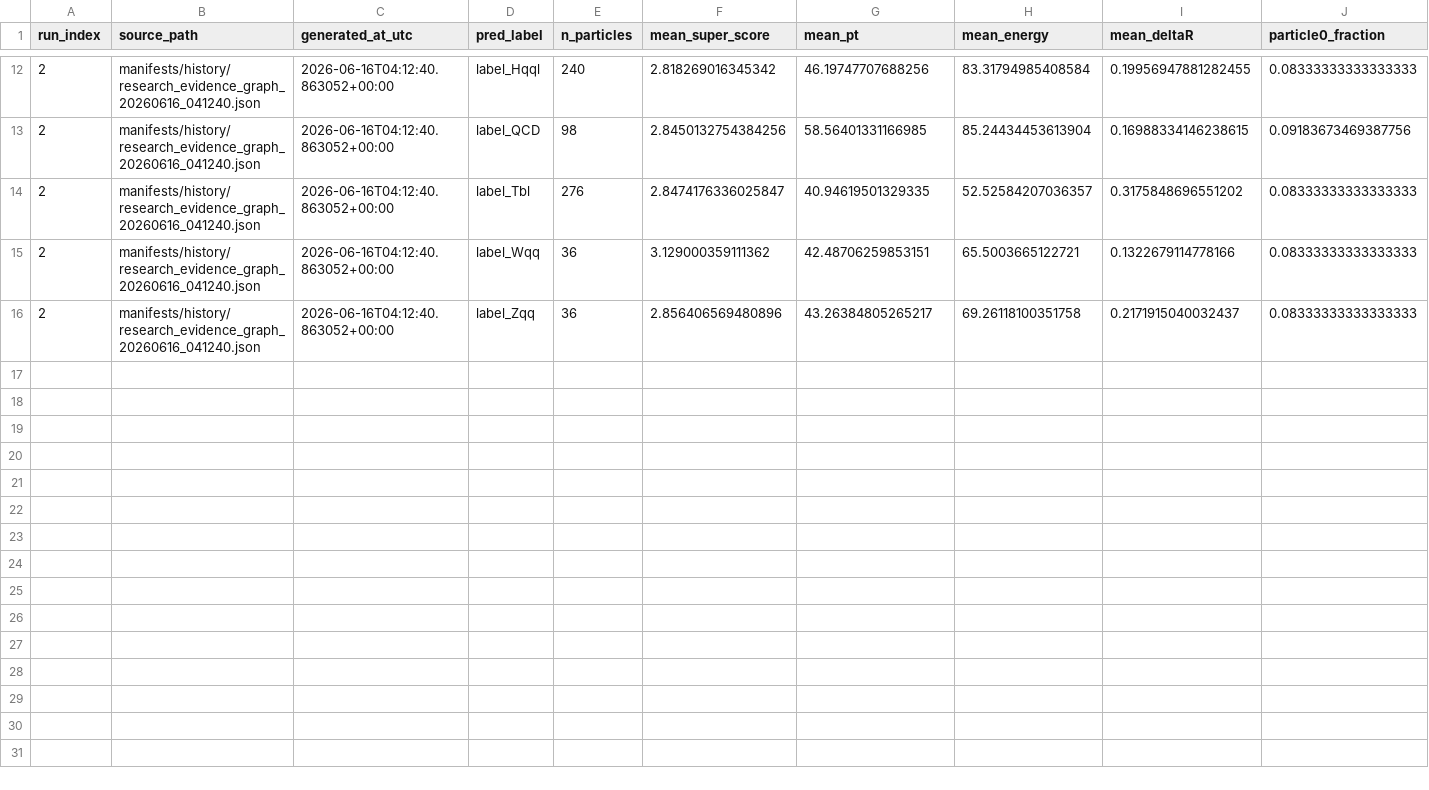
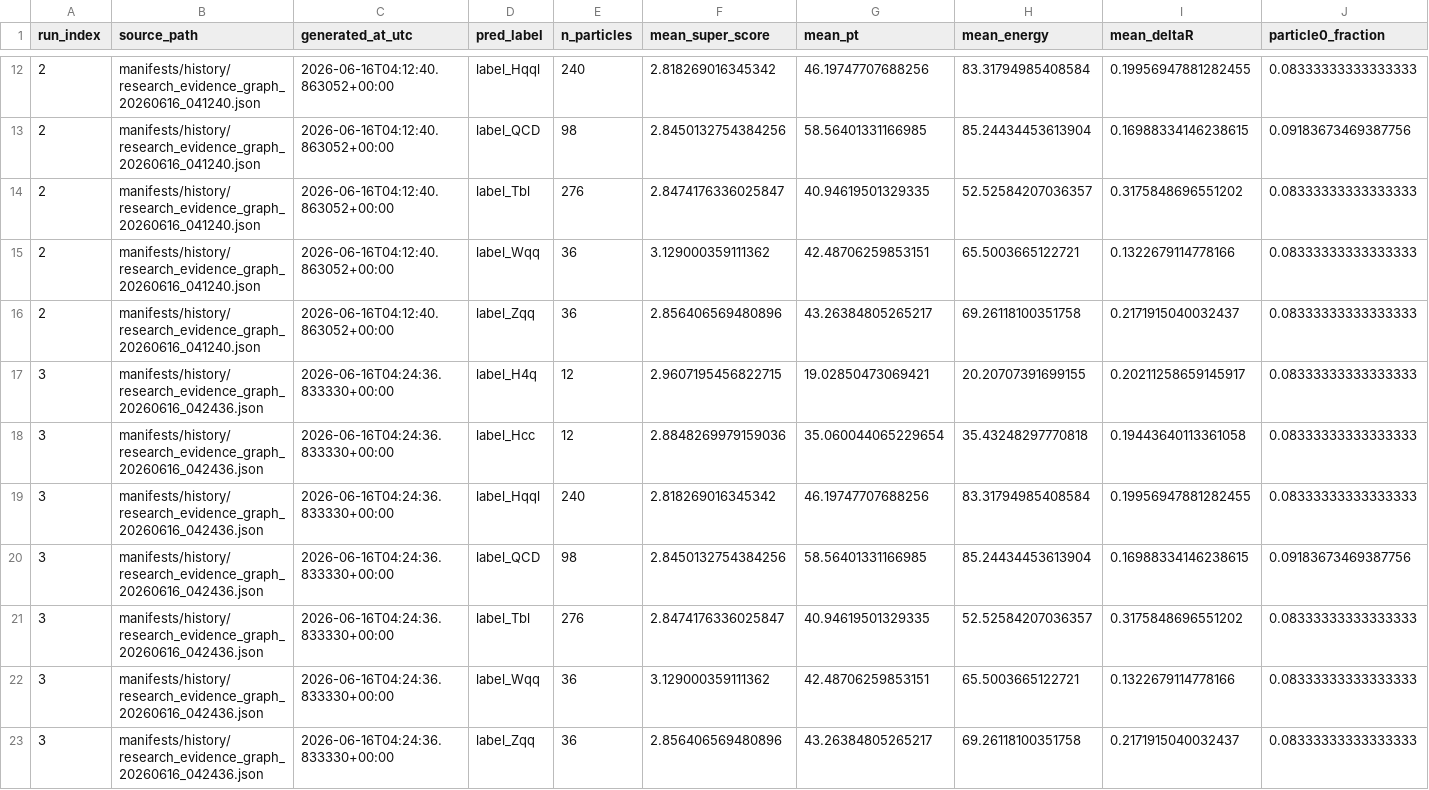
Before and after one commit to maxwelhelp/matrix_unified_system_particals, a CSV file: reports/latest/tables/dynamics_particle_patterns.csv, drawn as a sheet; only a part is shown, gaps mark what is left out; rows hold the shown columns only; the diff names each change by its address in the sheet, - before the commit and + after, or states it on an @@ line.

```diff
--- a/reports/latest/tables/dynamics_particle_patterns.csv
+++ b/reports/latest/tables/dynamics_particle_patterns.csv
+row 17: 3 | manifests/history/research_evidence_graph_20260616_042436.json | 2026-06-16T04:24:36.833330+00:00 | label_H4q | 12 | 2.9607195456822715 | 19.02850473069421 | 20.20707391699155 | 0.20211258659145917 | 0.08333333333333333
+row 18: 3 | manifests/history/research_evidence_graph_20260616_042436.json | 2026-06-16T04:24:36.833330+00:00 | label_Hcc | 12 | 2.8848269979159036 | 35.060044065229654 | 35.43248297770818 | 0.19443640113361058 | 0.08333333333333333
+row 19: 3 | manifests/history/research_evidence_graph_20260616_042436.json | 2026-06-16T04:24:36.833330+00:00 | label_Hqql | 240 | 2.818269016345342 | 46.19747707688256 | 83.31794985408584 | 0.19956947881282455 | 0.08333333333333333
+row 20: 3 | manifests/history/research_evidence_graph_20260616_042436.json | 2026-06-16T04:24:36.833330+00:00 | label_QCD | 98 | 2.8450132754384256 | 58.56401331166985 | 85.24434453613904 | 0.16988334146238615 | 0.09183673469387756
+row 21: 3 | manifests/history/research_evidence_graph_20260616_042436.json | 2026-06-16T04:24:36.833330+00:00 | label_Tbl | 276 | 2.8474176336025847 | 40.94619501329335 | 52.52584207036357 | 0.3175848696551202 | 0.08333333333333333
+row 22: 3 | manifests/history/research_evidence_graph_20260616_042436.json | 2026-06-16T04:24:36.833330+00:00 | label_Wqq | 36 | 3.129000359111362 | 42.48706259853151 | 65.5003665122721 | 0.1322679114778166 | 0.08333333333333333
+row 23: 3 | manifests/history/research_evidence_graph_20260616_042436.json | 2026-06-16T04:24:36.833330+00:00 | label_Zqq | 36 | 2.856406569480896 | 43.26384805265217 | 69.26118100351758 | 0.2171915040032437 | 0.08333333333333333
```
Also changed, not shown: reports/latest/tables/dynamics_hypotheses.csv, 3 other files.
